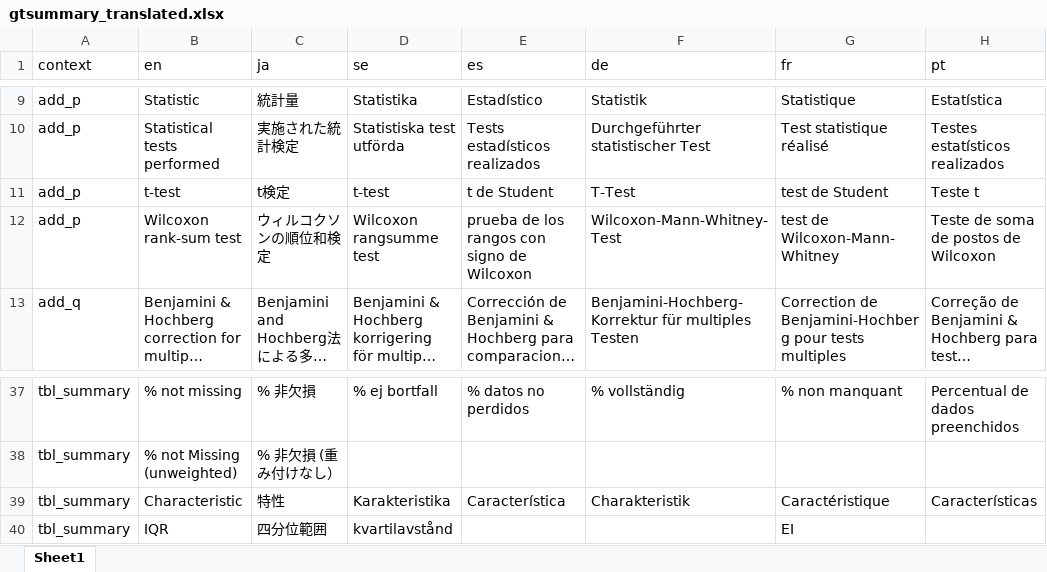
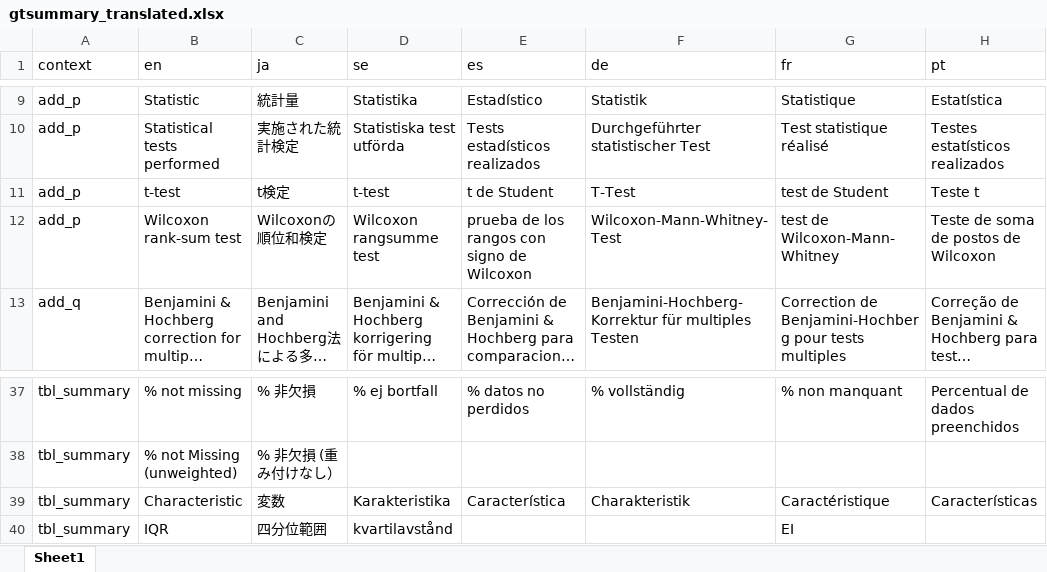
Before and after one commit to ddsjoberg/gtsummary, an Excel workbook: data-raw/gtsummary_translated.xlsx, sheet Sheet1, drawn as a sheet; only a part is shown, gaps mark what is left out; long unchanged cells end in …; values as stored, in another font and other column widths than the file's, no borders; the diff names each change by its address in the sheet, - before the commit and + after, or states it on an @@ line.

```diff
--- a/data-raw/gtsummary_translated.xlsx (sheet Sheet1)
+++ b/data-raw/gtsummary_translated.xlsx (sheet Sheet1)
-C12 (ja): ウィルコクソンの順位和検定
+C12 (ja): Wilcoxonの順位和検定
-C39 (ja): 特性
+C39 (ja): 変数
```
Also changed, not shown: 1 other file.
